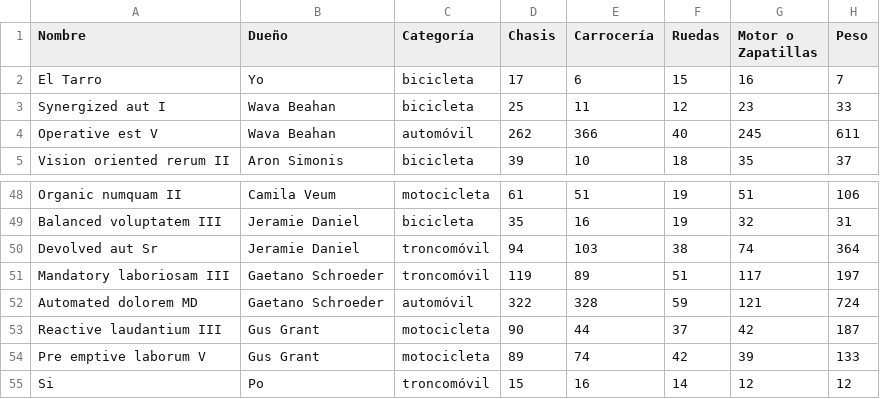
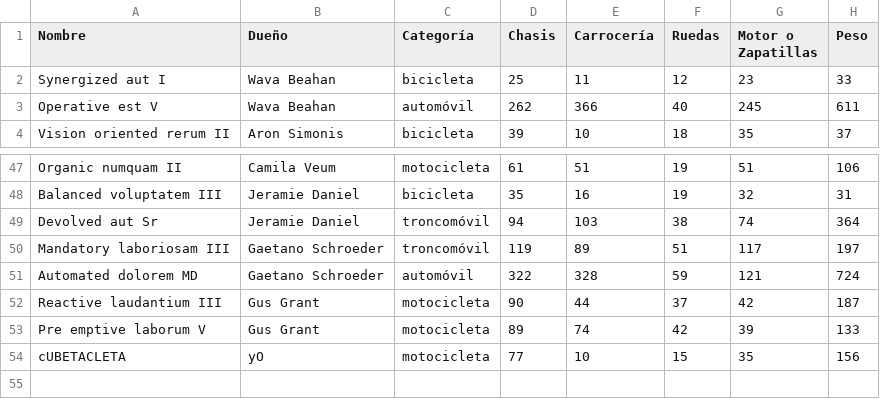
Before and after one commit to davidpuntoarias/PAcopy, a CSV file: Tareas/T01/vehículos.csv, drawn as a sheet; only a part is shown, gaps mark what is left out; removed rows and columns are numbered as before the commit, all else as after; the diff names each change by its address in the sheet, - before the commit and + after, or states it on an @@ line.

```diff
--- a/Tareas/T01/vehículos.csv
+++ b/Tareas/T01/vehículos.csv
-row 2: El Tarro | Yo | bicicleta | 17 | 6 | 15 | 16 | 7
-row 55: Si | Po | troncomóvil | 15 | 16 | 14 | 12 | 12
+row 54: cUBETACLETA | yO | motocicleta | 77 | 10 | 15 | 35 | 156
```
Also changed, not shown: Tareas/T01/pilotos.csv, 5 other files.
